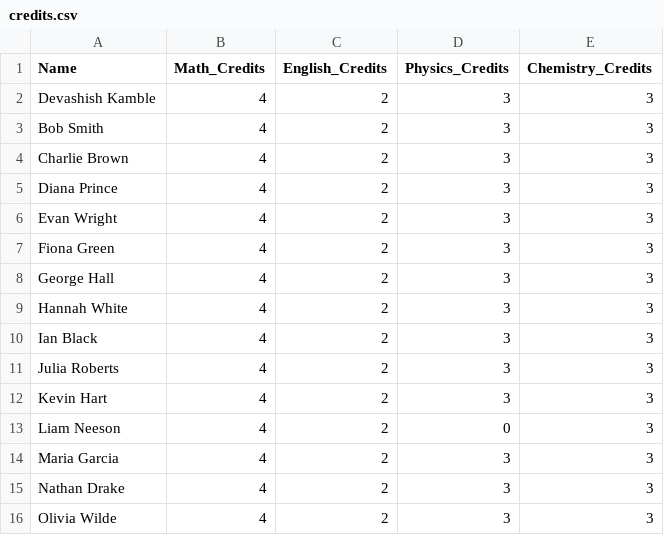
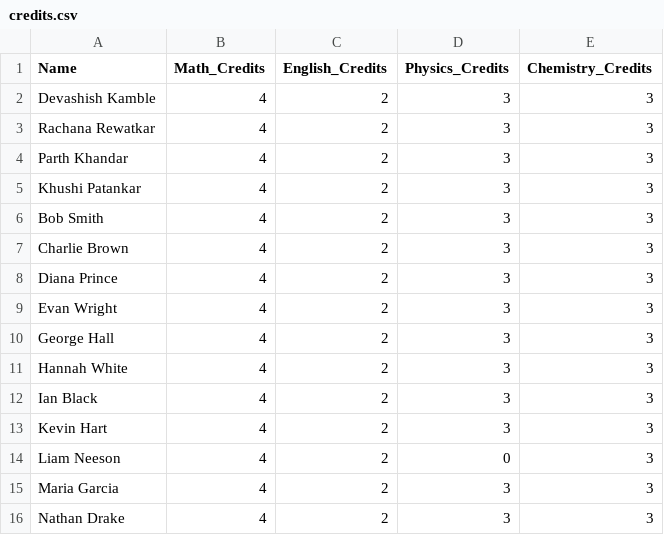
Before and after one commit to Game-Coder-94/MicroProject, a CSV file: data/credits.csv, drawn as a sheet.

```diff
--- a/data/credits.csv
+++ b/data/credits.csv
@@ -2,2 +2,5 @@ Name,Math_Credits,English_Credits,Physics_Credits,Chemistry_Credits
 Devashish Kamble,4,2,3,3
+Rachana Rewatkar,4,2,3,3
+Parth Khandar,4,2,3,3
+Khushi Patankar,4,2,3,3
 Bob Smith,4,2,3,3
@@ -6,3 +9,2 @@ Diana Prince,4,2,3,3
 Evan Wright,4,2,3,3
-Fiona Green,4,2,3,3
 George Hall,4,2,3,3
@@ -10,3 +12,2 @@ Hannah White,4,2,3,3
 Ian Black,4,2,3,3
-Julia Roberts,4,2,3,3
 Kevin Hart,4,2,3,3
@@ -15,2 +16 @@ Maria Garcia,4,2,3,3
 Nathan Drake,4,2,3,3
-Olivia Wilde,4,2,3,3
```
Also changed, not shown: data/scores.csv, 2 other files.
